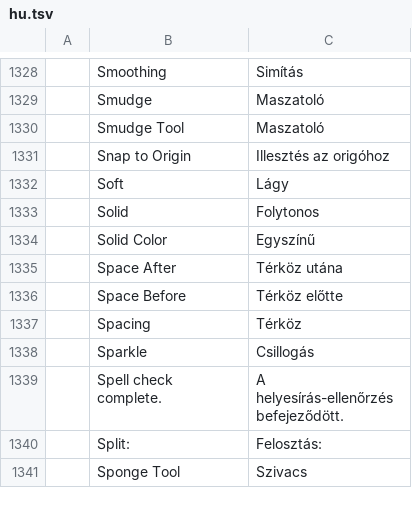
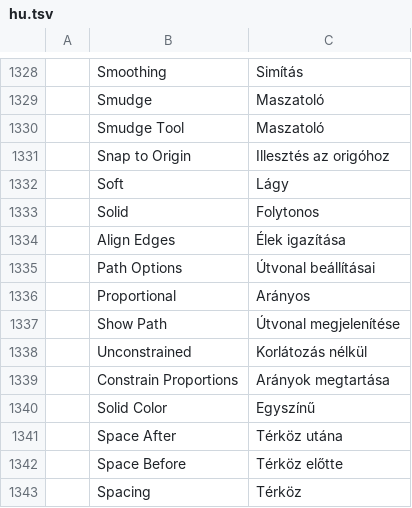
Before and after one commit to Skyfuller1303/photocraft, a TSV file: crates/ui-egui/src/i18n/hu.tsv, drawn as a sheet; only a part is shown, gaps mark what is left out; the shorter side is filled out with more unchanged rows; the diff names each change by its address in the sheet, - before the commit and + after, or states it on an @@ line.

```diff
--- a/crates/ui-egui/src/i18n/hu.tsv
+++ b/crates/ui-egui/src/i18n/hu.tsv
+row 1334:  | Align Edges | Élek igazítása
+row 1335:  | Path Options | Útvonal beállításai
+row 1336:  | Proportional | Arányos
+row 1337:  | Show Path | Útvonal megjelenítése
+row 1338:  | Unconstrained | Korlátozás nélkül
+row 1339:  | Constrain Proportions | Arányok megtartása
```
Also changed, not shown: crates/ui-egui/src/i18n/el.tsv, crates/ui-egui/src/i18n/fr.tsv, 30 other files.
